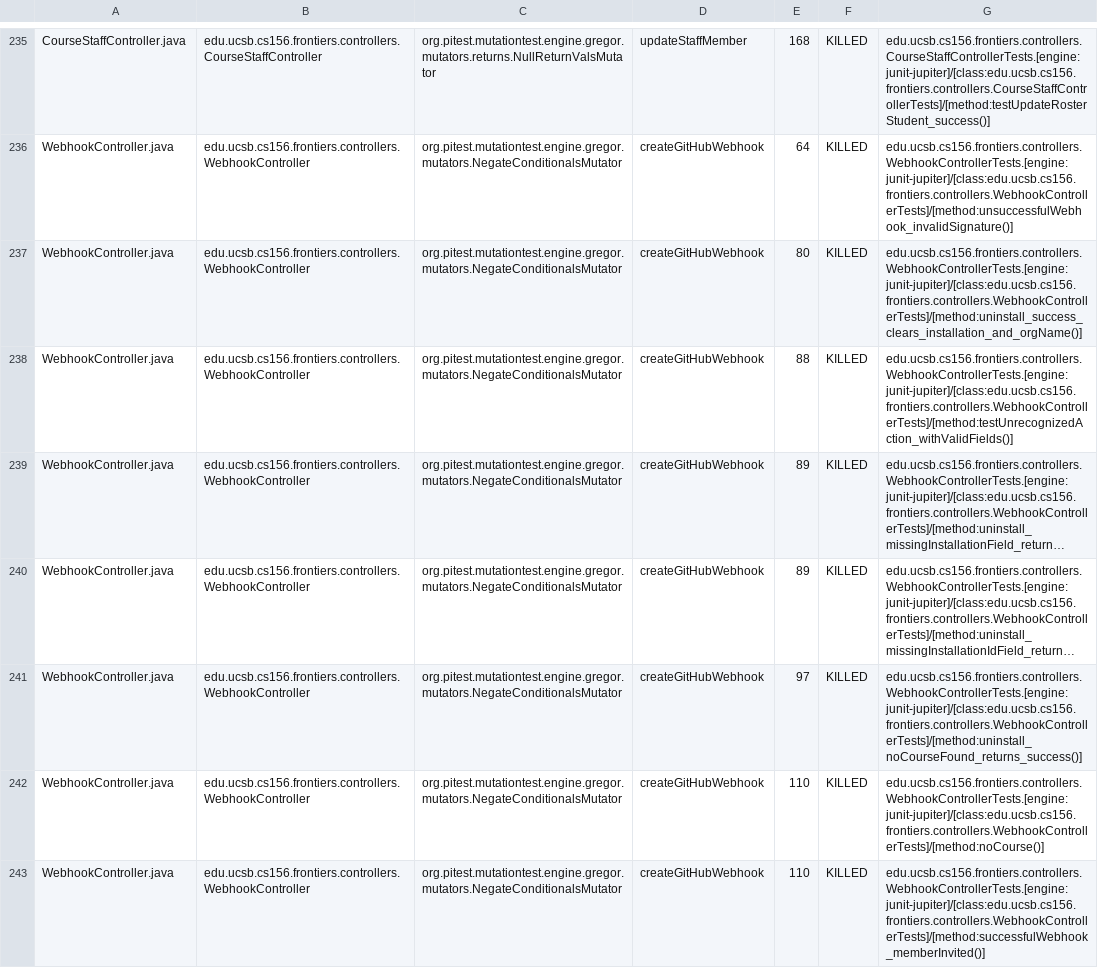
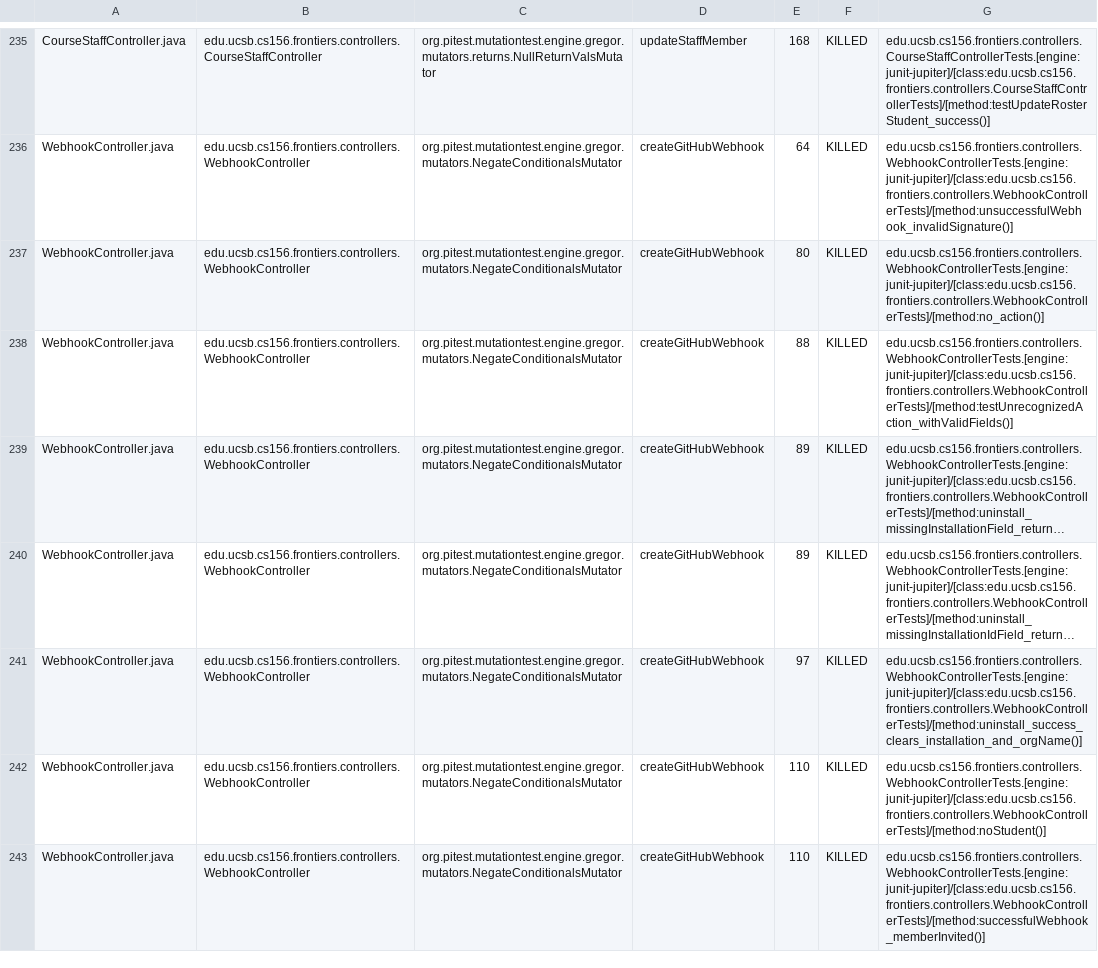
Before and after one commit to ucsb-cs156-f25/proj-frontiers-f25-09, a CSV file: prs/37/pitest/mutations.csv, drawn as a sheet; only a part is shown, gaps mark what is left out; long unchanged cells end in …; the diff covers the shown part only; the diff names each change by its address in the sheet, - before the commit and + after, or states it on an @@ line.

Commit message:
Deploying to gh-pages from @ ucsb-cs156-f25/proj-frontiers-f25-09@072bcda39ed8ce4e73571fc45e7bf4cbc85c9307 🚀

```diff
--- a/prs/37/pitest/mutations.csv
+++ b/prs/37/pitest/mutations.csv
-G237: edu.ucsb.cs156.frontiers.controllers.WebhookControllerTests.[engine:junit-jupiter]/[class:edu.ucsb.cs156.frontiers.controllers.WebhookControllerTests]/[method:uninstall_success_clears_installation_and_orgName()]
+G237: edu.ucsb.cs156.frontiers.controllers.WebhookControllerTests.[engine:junit-jupiter]/[class:edu.ucsb.cs156.frontiers.controllers.WebhookControllerTests]/[method:no_action()]
-G241: edu.ucsb.cs156.frontiers.controllers.WebhookControllerTests.[engine:junit-jupiter]/[class:edu.ucsb.cs156.frontiers.controllers.WebhookControllerTests]/[method:uninstall_noCourseFound_returns_success()]
+G241: edu.ucsb.cs156.frontiers.controllers.WebhookControllerTests.[engine:junit-jupiter]/[class:edu.ucsb.cs156.frontiers.controllers.WebhookControllerTests]/[method:uninstall_success_clears_installation_and_orgName()]
-G242: edu.ucsb.cs156.frontiers.controllers.WebhookControllerTests.[engine:junit-jupiter]/[class:edu.ucsb.cs156.frontiers.controllers.WebhookControllerTests]/[method:noCourse()]
+G242: edu.ucsb.cs156.frontiers.controllers.WebhookControllerTests.[engine:junit-jupiter]/[class:edu.ucsb.cs156.frontiers.controllers.WebhookControllerTests]/[method:noStudent()]
```
Also changed, not shown: 43 edited cells elsewhere in this file, 51 other files.
